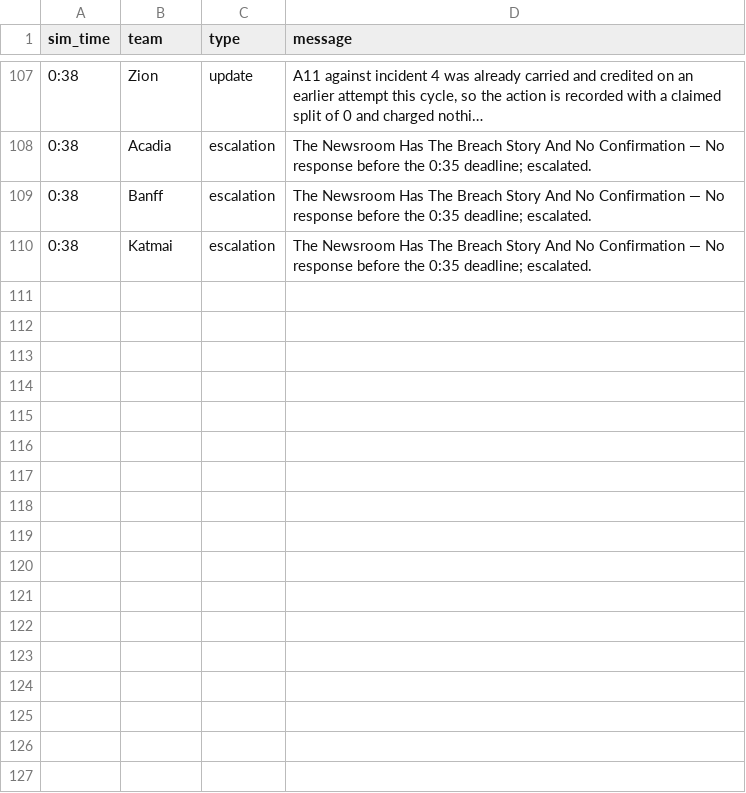
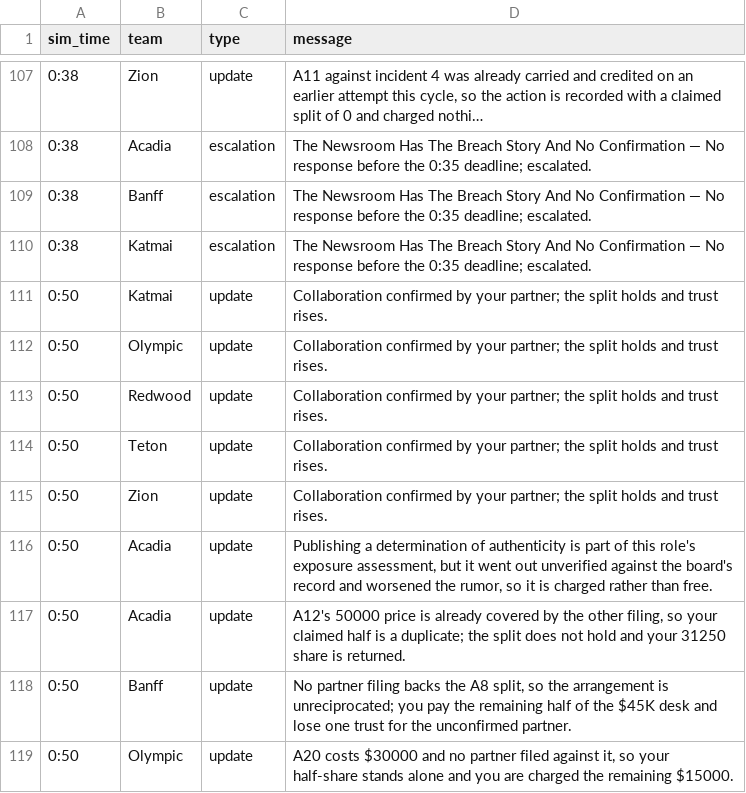
Before and after one commit to future-of-security/simulation-data, a CSV file: virginia-cascading-crisis/phase_2/notifications.csv, drawn as a sheet; only a part is shown, gaps mark what is left out; the diff names each change by its address in the sheet, - before the commit and + after, or states it on an @@ line.

Commit message:
phase 2 reconcile 20260917-131350: 5 collaboration(s), 7 judgement(s)

```diff
--- a/virginia-cascading-crisis/phase_2/notifications.csv
+++ b/virginia-cascading-crisis/phase_2/notifications.csv
+row 111: 0:50 | Katmai | update | Collaboration confirmed by your partner; the split holds and trust rises.
+row 112: 0:50 | Olympic | update | Collaboration confirmed by your partner; the split holds and trust rises.
+row 113: 0:50 | Redwood | update | Collaboration confirmed by your partner; the split holds and trust rises.
+row 114: 0:50 | Teton | update | Collaboration confirmed by your partner; the split holds and trust rises.
+row 115: 0:50 | Zion | update | Collaboration confirmed by your partner; the split holds and trust rises.
+row 116: 0:50 | Acadia | update | Publishing a determination of authenticity is part of this role's exposure assessment, but it went out unverified against the board's record and worsened the rumor, so it is charged rather than free.
+row 117: 0:50 | Acadia | update | A12's 50000 price is already covered by the other filing, so your claimed half is a duplicate; the split does not hold and your 31250 share is returned.
+row 118: 0:50 | Banff | update | No partner filing backs the A8 split, so the arrangement is unreciprocated; you pay the remaining half of the $45K desk and lose one trust for the unconfirmed partner.
+row 119: 0:50 | Olympic | update | A20 costs $30000 and no partner filed against it, so your half-share stands alone and you are charged the remaining $15000.
```
Also changed, not shown: 2 other files.
